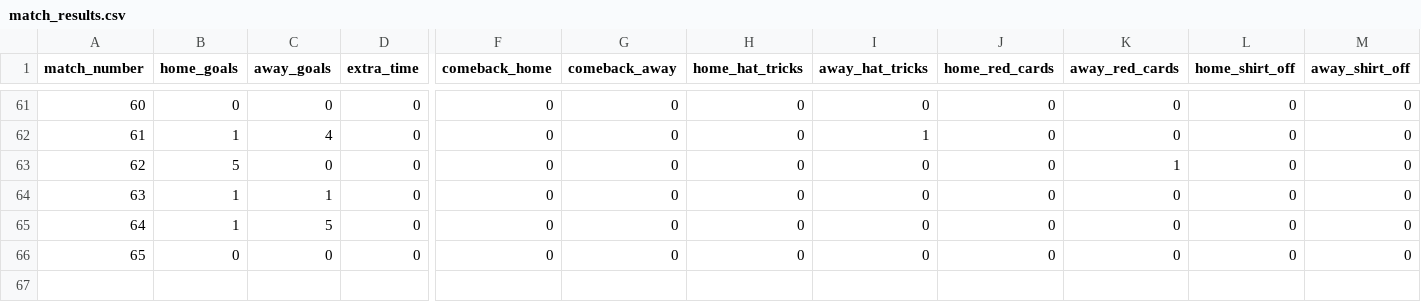
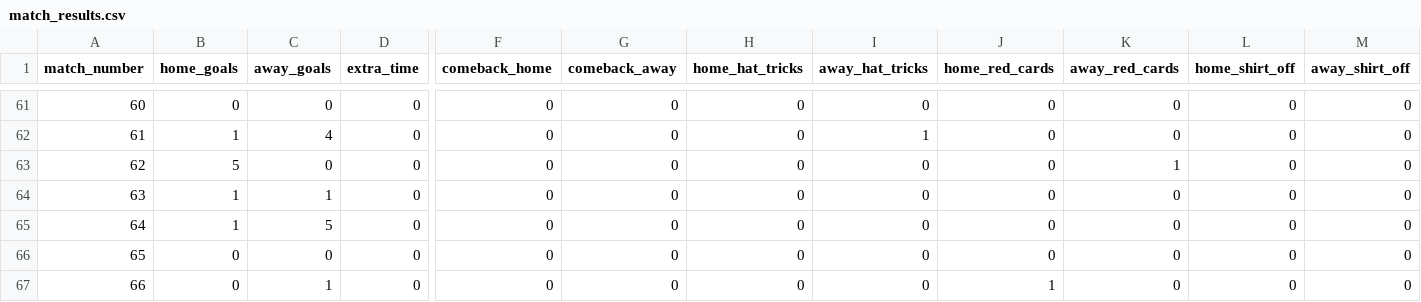
Before and after one commit to oisincarroll296/wc2026-sweepstake, a CSV file: data/match_results.csv, drawn as a sheet; only a part is shown, gaps mark what is left out; rows hold the shown columns only; the diff names each change by its address in the sheet, - before the commit and + after, or states it on an @@ line.

Commit message:
Results: match 66

```diff
--- a/data/match_results.csv
+++ b/data/match_results.csv
+row 67: 66 | 0 | 1 | 0 | 0 | 0 | 0 | 0 | 1 | 0 | 0 | 0
```
